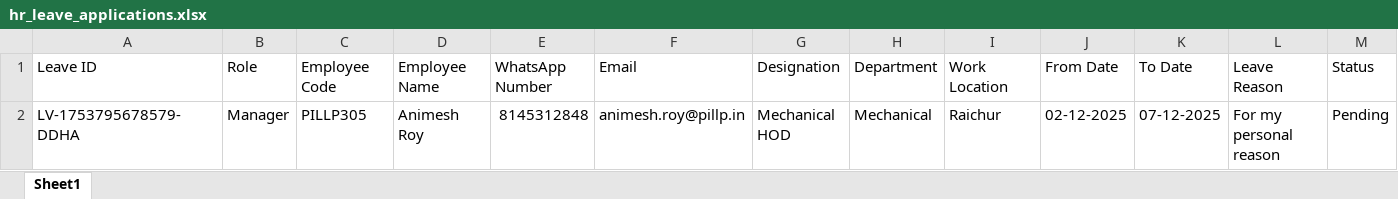
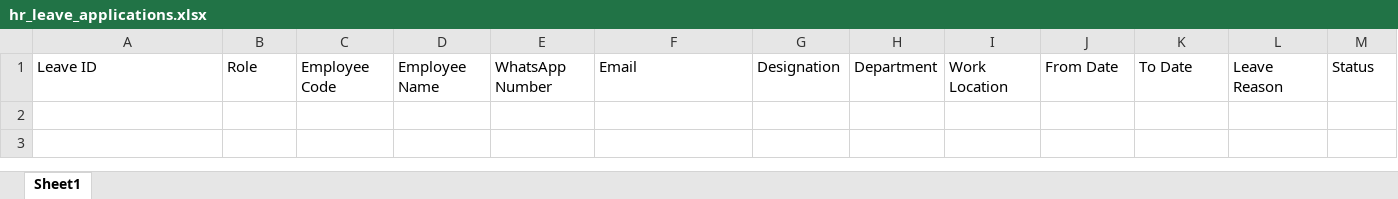
Before and after one commit to PILLP-HO/pillp-lms, an Excel workbook: data/generated/hr_leave_applications.xlsx, sheet Sheet1, drawn as a sheet; only a part is shown; values as stored, in another font and other column widths than the file's, no borders; rows hold the shown columns only; the diff names each change by its address in the sheet, - before the commit and + after, or states it on an @@ line.

```diff
--- a/data/generated/hr_leave_applications.xlsx (sheet Sheet1)
+++ b/data/generated/hr_leave_applications.xlsx (sheet Sheet1)
-row 2: LV-1753795678579-DDHA | Manager | PILLP305 | Animesh Roy | 8145312848 | animesh.roy@pillp.in | Mechanical HOD | Mechanical | Raichur | 02-12-2025 | 07-12-2025 | For my personal reason | Pending
```
Also changed, not shown: data/employee_list.xlsx, data/hr_list.xlsx, 6 other files.
